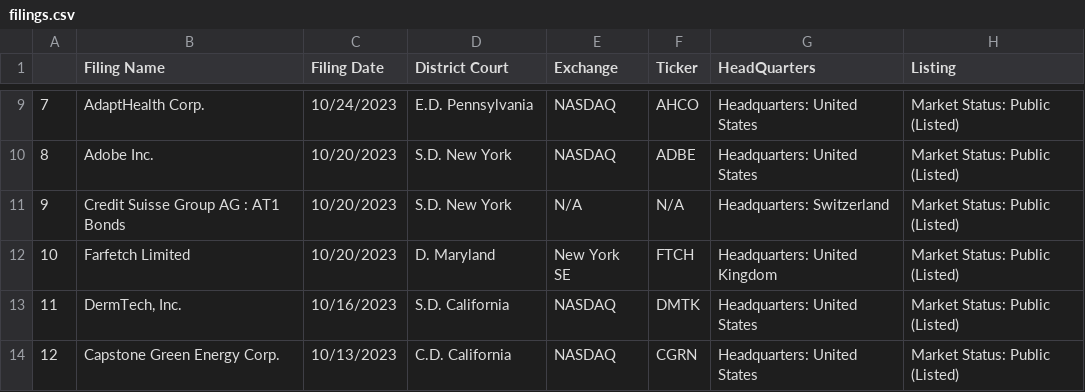
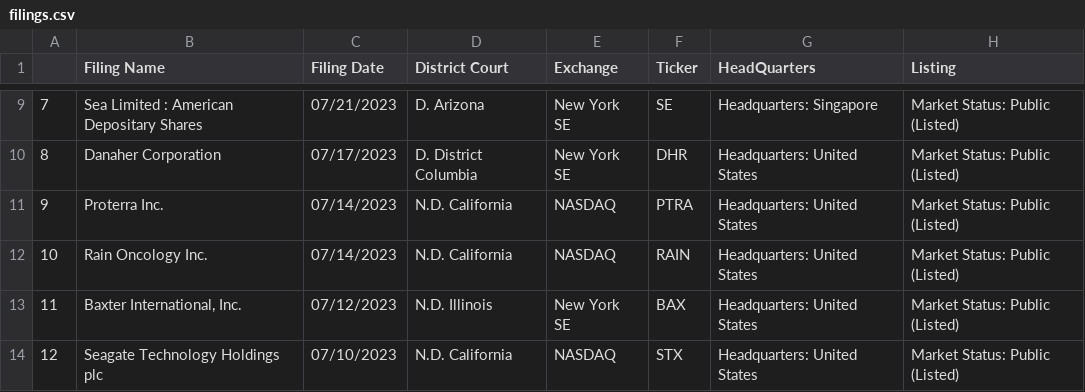
Before and after one commit to rahul9115/RA_word, a CSV file: Documents/Stanford Securities/filings.csv, drawn as a sheet; only a part is shown, gaps mark what is left out; the diff covers the shown part only.

```diff
--- a/Documents/Stanford Securities/filings.csv
+++ b/Documents/Stanford Securities/filings.csv
@@ -9,6 +9,6 @@
-7,AdaptHealth Corp.,10/24/2023,E.D. Pennsylvania,NASDAQ,AHCO,Headquarters: United States,Market Status: Public (Listed)
-8,Adobe Inc.,10/20/2023,S.D. New York,NASDAQ,ADBE,Headquarters: United States,Market Status: Public (Listed)
-9,Credit Suisse Group AG : AT1 Bonds,10/20/2023,S.D. New York,N/A,N/A,Headquarters: Switzerland,Market Status: Public (Listed)
-10,Farfetch Limited,10/20/2023,D. Maryland,New York SE,FTCH,Headquarters: United Kingdom,Market Status: Public (Listed)
-11,"DermTech, Inc.",10/16/2023,S.D. California,NASDAQ,DMTK,Headquarters: United States,Market Status: Public (Listed)
-12,Capstone Green Energy Corp.,10/13/2023,C.D. California,NASDAQ,CGRN,Headquarters: United States,Market Status: Public (Listed)
+7,Sea Limited : American Depositary Shares,07/21/2023,D. Arizona,New York SE,SE,Headquarters: Singapore,Market Status: Public (Listed)
+8,Danaher Corporation,07/17/2023,D. District Columbia,New York SE,DHR,Headquarters: United States,Market Status: Public (Listed)
+9,Proterra Inc.,07/14/2023,N.D. California,NASDAQ,PTRA,Headquarters: United States,Market Status: Public (Listed)
+10,Rain Oncology Inc.,07/14/2023,N.D. California,NASDAQ,RAIN,Headquarters: United States,Market Status: Public (Listed)
+11,"Baxter International, Inc.",07/12/2023,N.D. Illinois,New York SE,BAX,Headquarters: United States,Market Status: Public (Listed)
+12,Seagate Technology Holdings plc,07/10/2023,N.D. California,NASDAQ,STX,Headquarters: United States,Market Status: Public (Listed)
```
Also changed, not shown: 116 edited cells elsewhere in this file, 6 other files.
